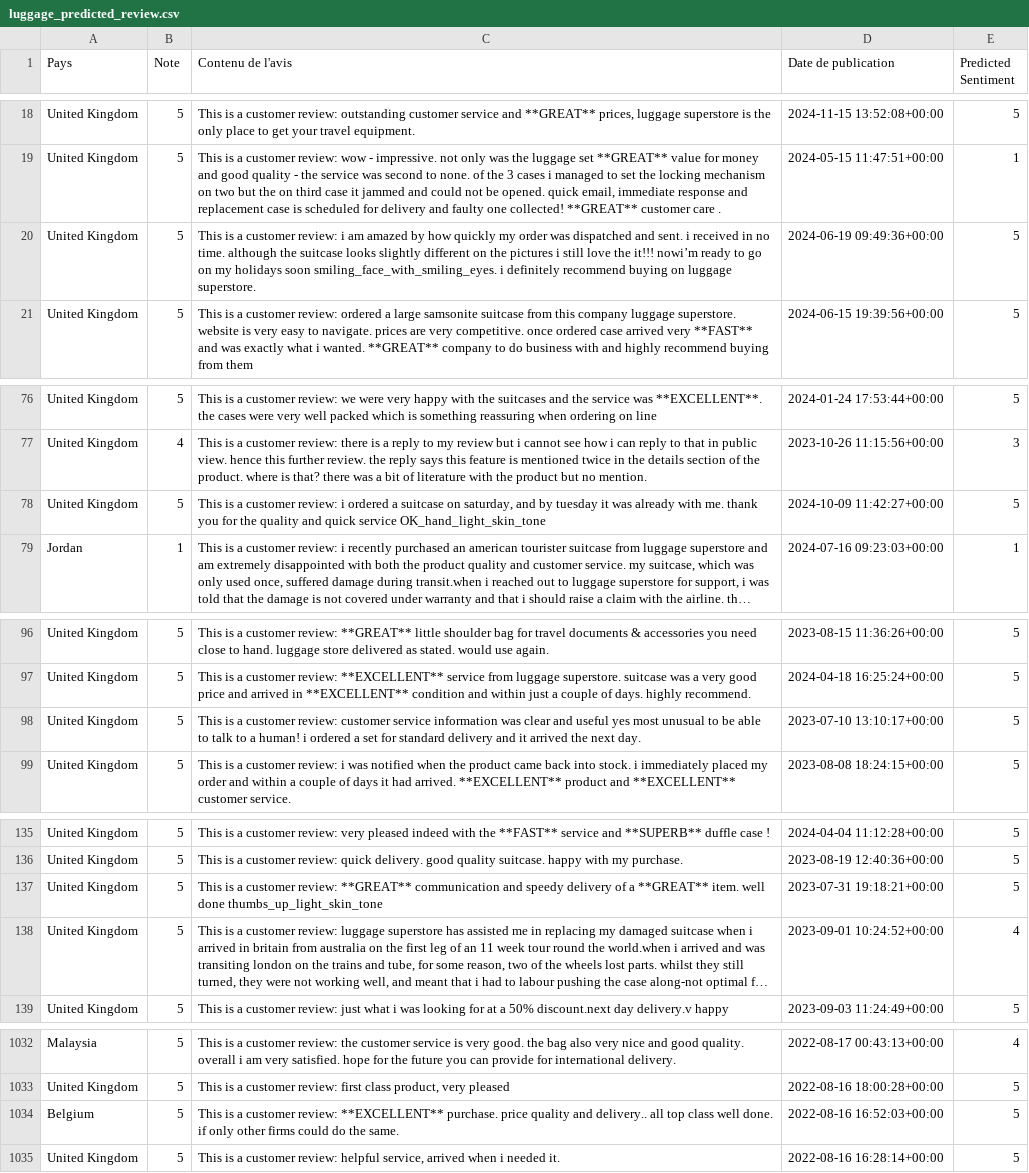
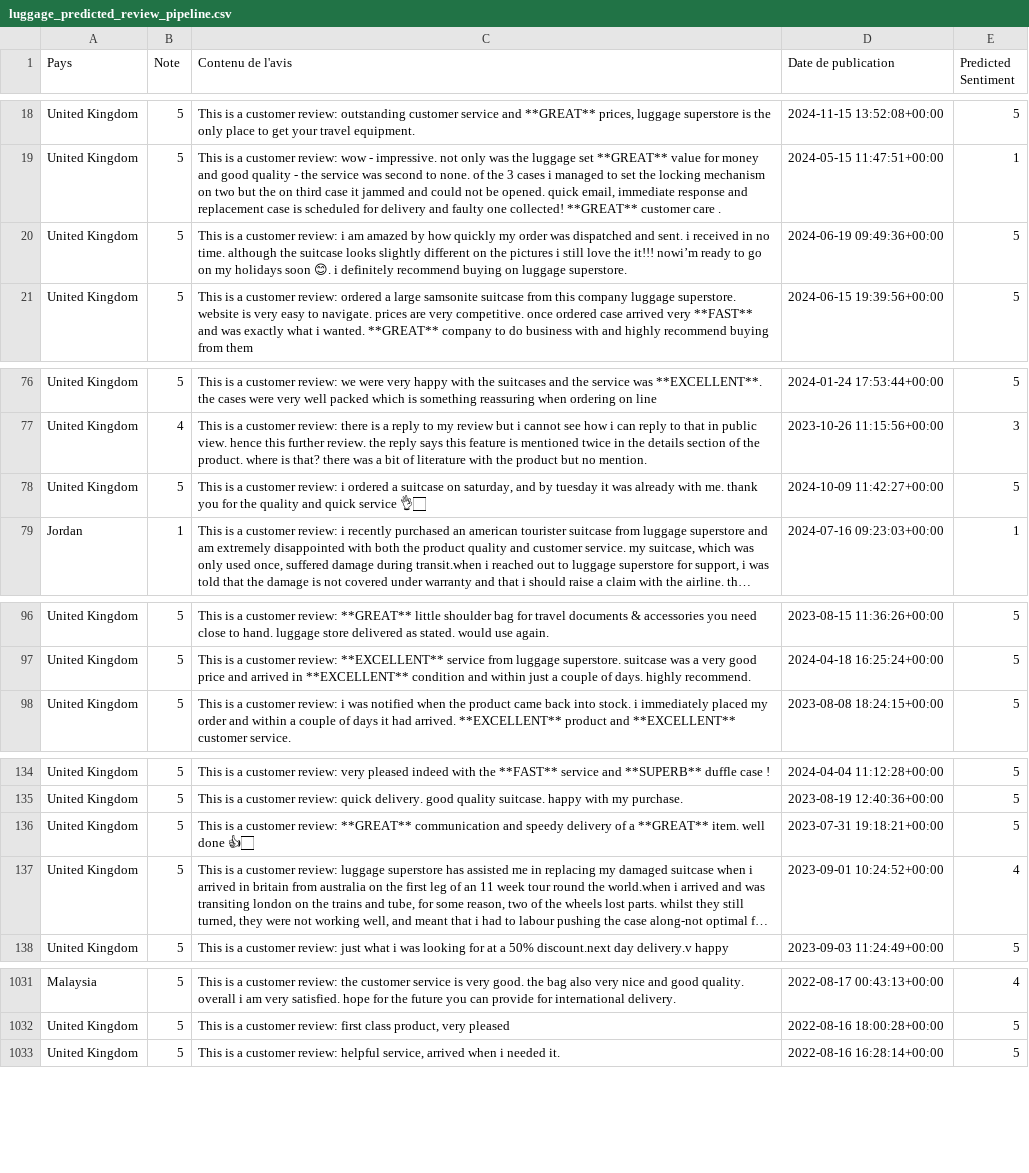
Before and after one commit to Adam37a/datacamp_efrei, a CSV file: model/streamlit/luggage_predicted_review_pipeline.csv (was model/streamlit/luggage_predicted_review.csv), drawn as a sheet; only a part is shown, gaps mark what is left out; long unchanged cells end in …; removed rows and columns are numbered as before the commit, all else as after; the diff covers the shown part only; the diff names each change by its address in the sheet, - before the commit and + after, or states it on an @@ line.

```diff
--- a/model/streamlit/luggage_predicted_review.csv
+++ b/model/streamlit/luggage_predicted_review_pipeline.csv
-C20 (Contenu de l'avis): …holidays soon smiling_face_with_smiling_eyes. i definitely…
+C20 (Contenu de l'avis): …holidays soon 😊. i definitely…
-C78 (Contenu de l'avis): …quick service OK_hand_light_skin_tone
+C78 (Contenu de l'avis): …quick service 👌🏻
-row 98: United Kingdom | 5 | This is a customer review: customer service information was clear and useful yes most unusual to be able to talk to a human! i ordered a set for standard delivery and it arrived the next day. | 2023-07-10 13:10:17+00:00 | 5
-C136 (Contenu de l'avis): …well done thumbs_up_light_skin_tone
+C136 (Contenu de l'avis): …well done 👍🏻
-row 1034: Belgium | 5 | This is a customer review: **EXCELLENT** purchase. price quality and delivery.. all top class well done. if only other firms could do the same. | 2022-08-16 16:52:03+00:00 | 5
```
Also changed, not shown: 18 edited cells elsewhere in this file, model/streamlit/luggage_predicted_review_tokenizer.csv, 7 other files.
